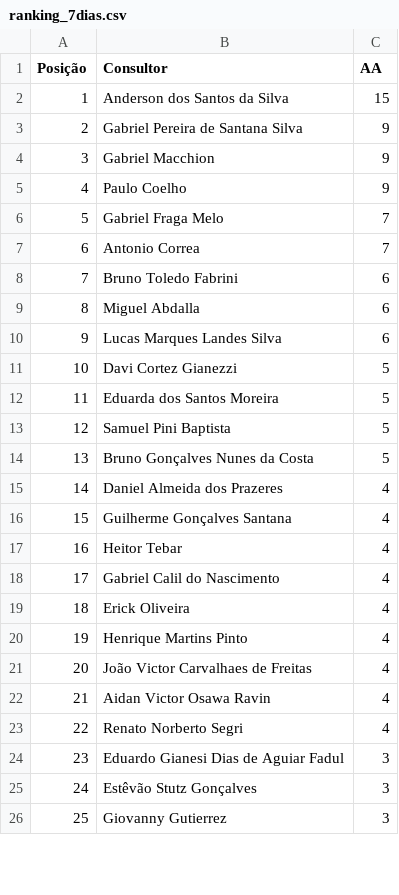
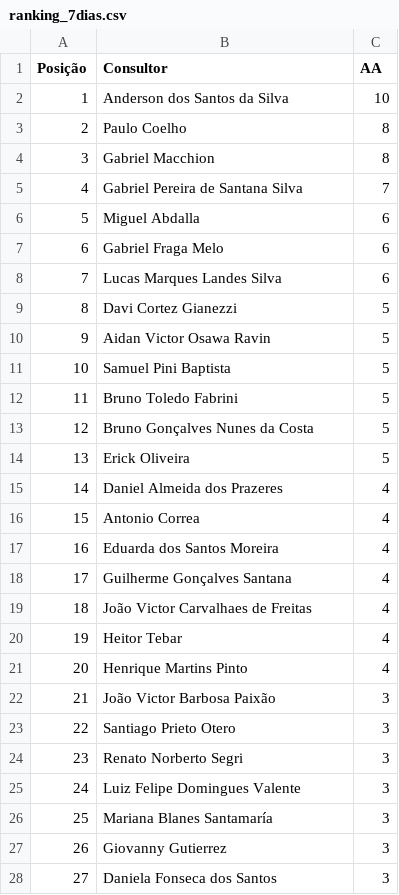
Before and after one commit to sprietootero/gestaoavista-sp1, a CSV file: ranking_7dias.csv, drawn as a sheet; only a part is shown; removed rows and columns are numbered as before the commit, all else as after; the diff covers the shown part only; the diff names each change by its address in the sheet, - before the commit and + after, or states it on an @@ line.

```diff
--- a/ranking_7dias.csv
+++ b/ranking_7dias.csv
-C2 (AA): 15
+C2 (AA): 10
-row 3: 2 | Gabriel Pereira de Santana Silva | 9
-row 4: 3 | Gabriel Macchion | 9
@@ column A (Posição) renumbered between rows 3 and 85 @@
-C3 (AA): 9
+C3 (AA): 8
+row 4: 3 | Gabriel Macchion | 8
-B5 (Consultor): Gabriel Fraga Melo
+B5 (Consultor): Gabriel Pereira de Santana Silva
-row 7: 6 | Antonio Correa | 7
-row 8: 7 | Bruno Toledo Fabrini | 6
+row 7: 6 | Gabriel Fraga Melo | 6
-B10 (Consultor): Eduarda dos Santos Moreira
+B10 (Consultor): Aidan Victor Osawa Ravin
+row 12: 11 | Bruno Toledo Fabrini | 5
+row 14: 13 | Erick Oliveira | 5
+row 16: 15 | Antonio Correa | 4
+row 17: 16 | Eduarda dos Santos Moreira | 4
@@ row 21 moved to row 19: 18 @@
-row 18: 17 | Gabriel Calil do Nascimento | 4
-row 19: 18 | Erick Oliveira | 4
-row 22: 21 | Aidan Victor Osawa Ravin | 4
+row 22: 21 | João Victor Barbosa Paixão | 3
@@ row 34 moved to row 23: 22 @@
-C24 (AA): 4
+C24 (AA): 3
-B25 (Consultor): Eduardo Gianesi Dias de Aguiar Fadul
+B25 (Consultor): Luiz Felipe Domingues Valente
-B26 (Consultor): Estêvão Stutz Gonçalves
+B26 (Consultor): Mariana Blanes Santamaría
@@ row 31 moved to row 28: 27 @@
```
Also changed, not shown: 5 added rows, 9 removed rows, 25 moved rows and 5 edited cells elsewhere in this file, dados_extraidos.csv, 1 other file.
